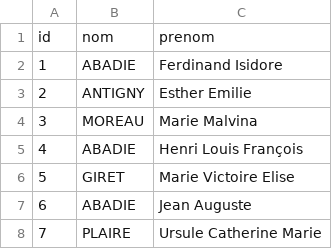
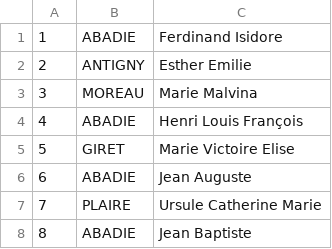
Before and after one commit to mathisdesaulty/Projet_BD, a CSV file: 5k/personnes.csv, drawn as a sheet; only a part is shown; the shorter side is filled out with more unchanged rows.

```diff
--- a/5k/personnes.csv
+++ b/5k/personnes.csv
@@ -1,2 +1 @@
-id,nom,prenom
 1,ABADIE,Ferdinand Isidore
```
Also changed, not shown: 5k/actes.csv, 5k/communes.csv, 2 other files.
